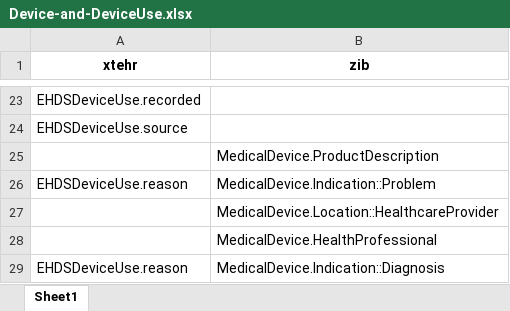
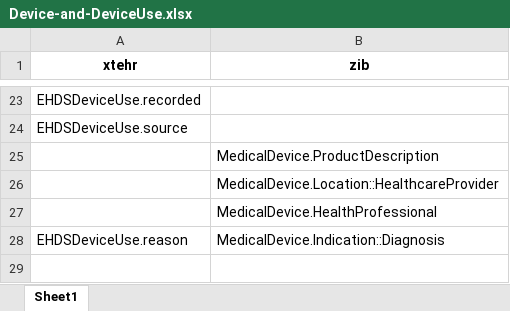
Before and after one commit to Nictiz/eu-nl-compared, an Excel workbook: maps/Device-and-DeviceUse.xlsx, sheet Sheet1, drawn as a sheet; only a part is shown, gaps mark what is left out; values as stored, in another font and other column widths than the file's, no borders; the diff names each change by its address in the sheet, - before the commit and + after, or states it on an @@ line.

```diff
--- a/maps/Device-and-DeviceUse.xlsx (sheet Sheet1)
+++ b/maps/Device-and-DeviceUse.xlsx (sheet Sheet1)
-row 26: EHDSDeviceUse.reason | MedicalDevice.Indication::Problem
```
Also changed, not shown: xtehr/mappable/Organization.xlsx, 43 other files.
